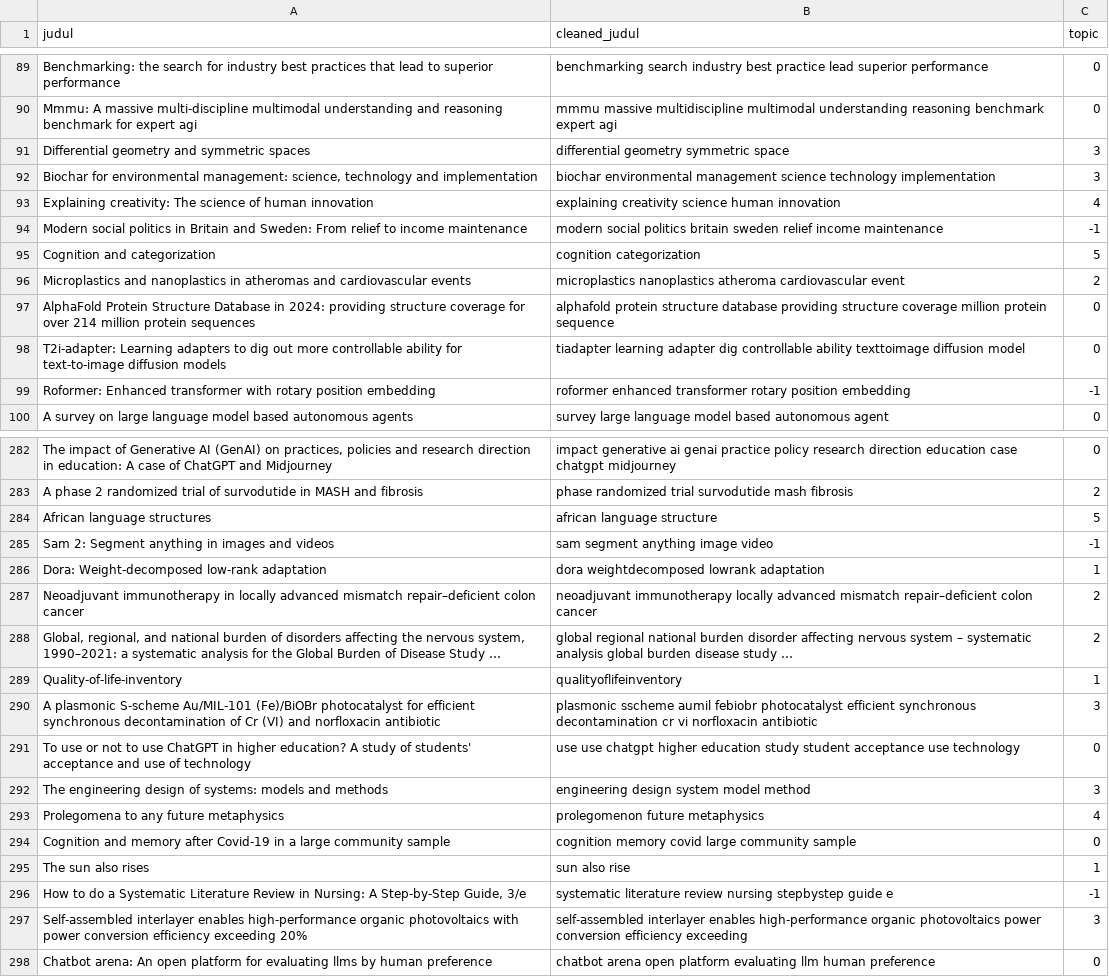
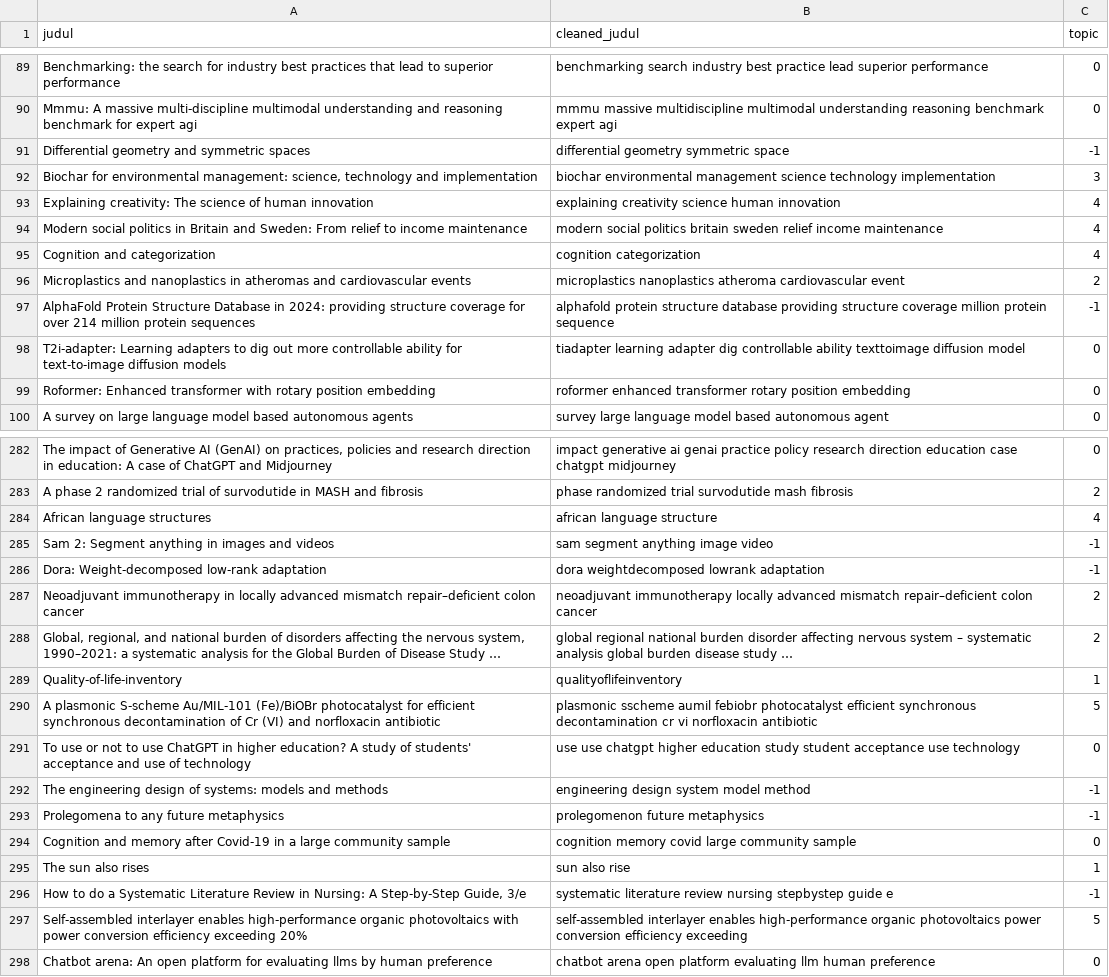
Before and after one commit to jonatyoung/Journalyze, a CSV file: data/hasil_topik.csv, drawn as a sheet; only a part is shown, gaps mark what is left out; the diff covers the shown part only; the diff names each change by its address in the sheet, - before the commit and + after, or states it on an @@ line.

```diff
--- a/data/hasil_topik.csv
+++ b/data/hasil_topik.csv
-C91 (topic): 3
+C91 (topic): -1
-C94 (topic): -1
+C94 (topic): 4
-C95 (topic): 5
+C95 (topic): 4
-C97 (topic): 0
+C97 (topic): -1
-C99 (topic): -1
+C99 (topic): 0
-C284 (topic): 5
+C284 (topic): 4
-C286 (topic): 1
+C286 (topic): -1
-C290 (topic): 3
+C290 (topic): 5
-C292 (topic): 3
+C292 (topic): -1
-C293 (topic): 4
+C293 (topic): -1
-C297 (topic): 3
+C297 (topic): 5
```
Also changed, not shown: 57 edited cells elsewhere in this file, 4 other files.
